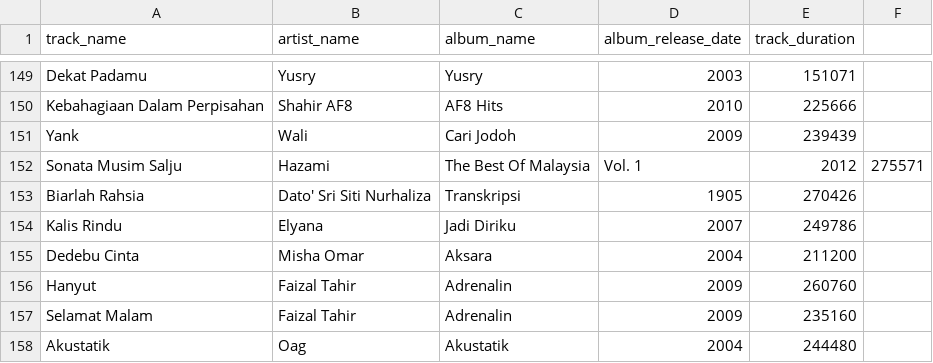
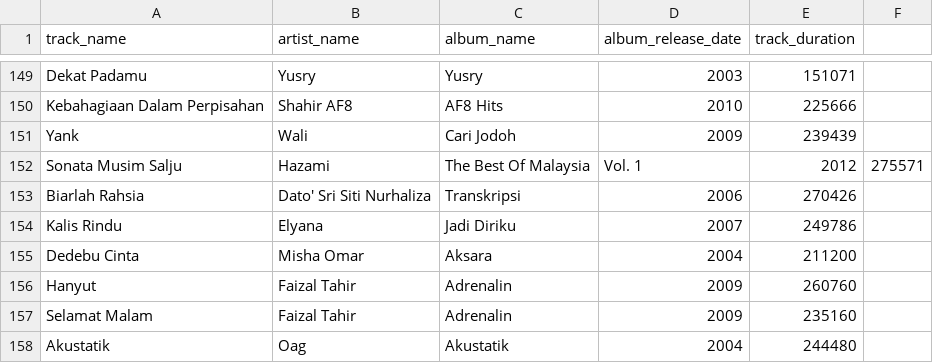
Before and after one commit to HachiroSan/Digital-Music-Library, a CSV file: data.csv, drawn as a sheet; only a part is shown, gaps mark what is left out; the diff covers the shown part only.

```diff
--- a/data.csv
+++ b/data.csv
@@ -152,3 +152,3 @@ Yank,Wali,Cari Jodoh,2009,239439
 Sonata Musim Salju,Hazami,The Best Of Malaysia, Vol. 1,2012,275571
-Biarlah Rahsia,Dato' Sri Siti Nurhaliza,Transkripsi,1905,270426
+Biarlah Rahsia,Dato' Sri Siti Nurhaliza,Transkripsi,2006,270426
 Kalis Rindu,Elyana,Jadi Diriku,2007,249786
```
Also changed, not shown: 7 edited cells elsewhere in this file, 4 other files.
